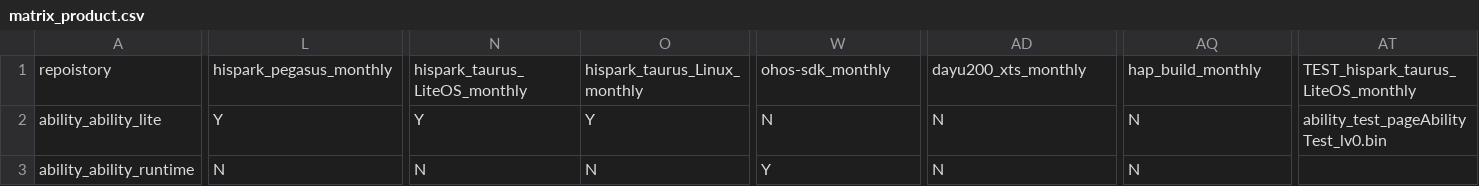
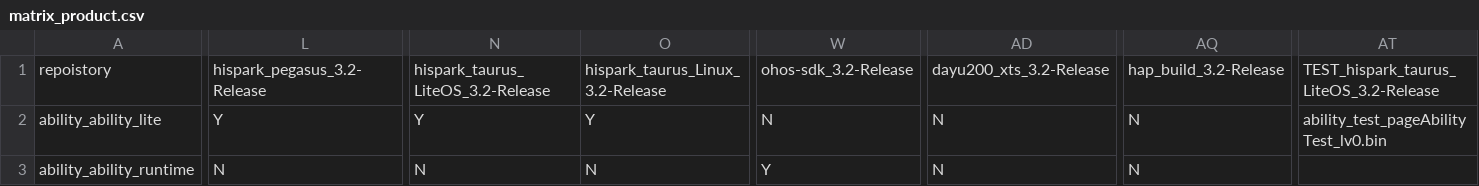
Before and after one commit to openharmony/manifest, a CSV file: matrix_product.csv, drawn as a sheet; only a part is shown, gaps mark what is left out; the diff covers the shown part only; the diff names each change by its address in the sheet, - before the commit and + after, or states it on an @@ line.

Commit message:
update matrix_product.csv.
Signed-off-by: openharmony_ci <120357966@qq.com>

```diff
--- a/matrix_product.csv
+++ b/matrix_product.csv
-L1: hispark_pegasus_monthly
+L1: hispark_pegasus_3.2-Release
-N1: hispark_taurus_LiteOS_monthly
+N1: hispark_taurus_LiteOS_3.2-Release
-O1: hispark_taurus_Linux_monthly
+O1: hispark_taurus_Linux_3.2-Release
-W1: ohos-sdk_monthly
+W1: ohos-sdk_3.2-Release
-AD1: dayu200_xts_monthly
+AD1: dayu200_xts_3.2-Release
-AQ1: hap_build_monthly
+AQ1: hap_build_3.2-Release
-AT1: TEST_hispark_taurus_LiteOS_monthly
+AT1: TEST_hispark_taurus_LiteOS_3.2-Release
```
Also changed, not shown: 1 edited cell elsewhere in this file.
